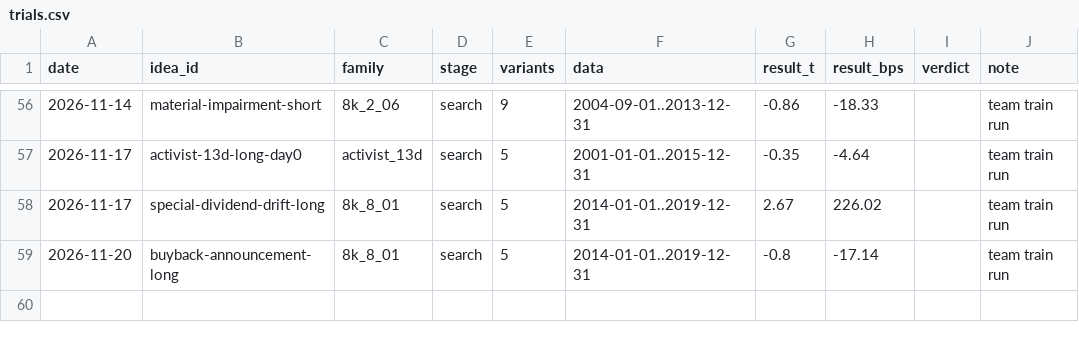
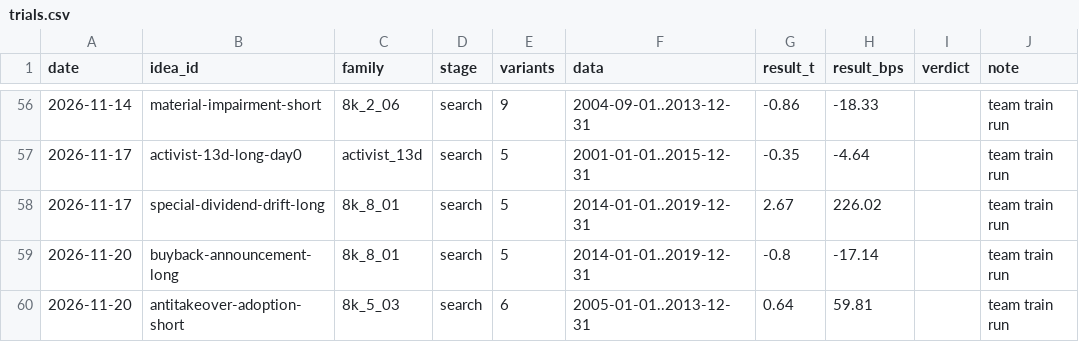
Before and after one commit to MrKoods/StockAnalysis, a CSV file: registry/trials.csv, drawn as a sheet; only a part is shown, gaps mark what is left out; the diff names each change by its address in the sheet, - before the commit and + after, or states it on an @@ line.

```diff
--- a/registry/trials.csv
+++ b/registry/trials.csv
+row 60: 2026-11-20 | antitakeover-adoption-short | 8k_5_03 | search | 6 | 2005-01-01..2013-12-31 | 0.64 | 59.81 |  | team train run
```
Also changed, not shown: registry/ideas.csv, 4 other files.
